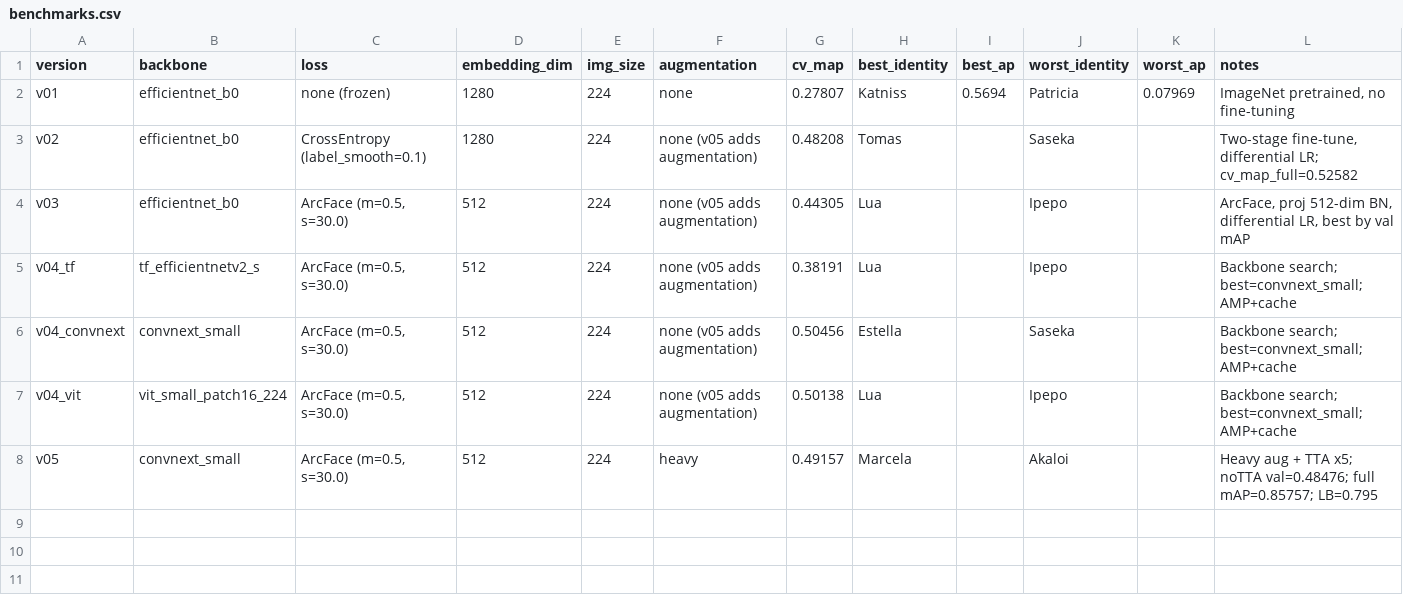
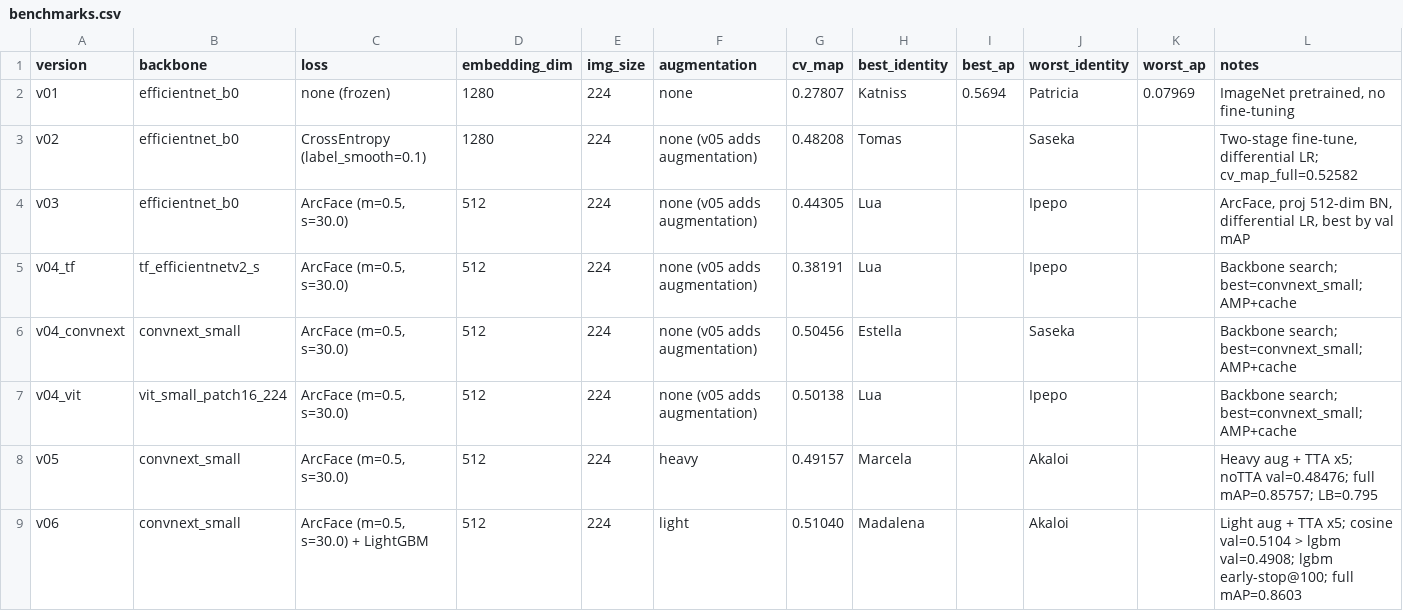
Before and after one commit to Smooth-Cactus0/jaguar-re-identification, a CSV file: results/benchmarks.csv, drawn as a sheet; the diff names each change by its address in the sheet, - before the commit and + after, or states it on an @@ line.

```diff
--- a/results/benchmarks.csv
+++ b/results/benchmarks.csv
+row 9: v06 | convnext_small | ArcFace (m=0.5, s=30.0) + LightGBM | 512 | 224 | light | 0.51040 | Madalena |  | Akaloi |  | Light aug + TTA x5; cosine val=0.5104 > lgbm val=0.4908; lgbm early-stop@100; full mAP=0.8603
```
Also changed, not shown: 7 other files.
